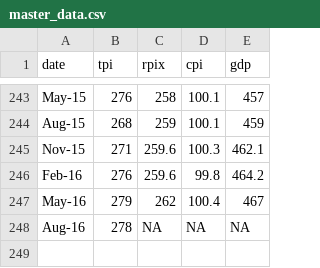
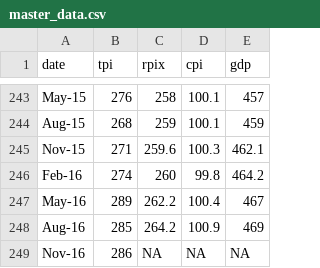
Before and after one commit to mammykins/App-forecast, a CSV file: master_data.csv, drawn as a sheet; only a part is shown, gaps mark what is left out.

Commit message:
Updated data Q4 2016 tpi, Q3 for the rest

```diff
--- a/master_data.csv
+++ b/master_data.csv
@@ -245,4 +245,5 @@ Aug-15,268,259,100.1,459
 Nov-15,271,259.6,100.3,462.1
-Feb-16,276,259.6,99.8,464.2
-May-16,279,262,100.4,467
-Aug-16,278,NA,NA,NA
+Feb-16,274,260,99.8,464.2
+May-16,289,262.2,100.4,467
+Aug-16,285,264.2,100.9,469
+Nov-16,286,NA,NA,NA
```
Also changed, not shown: 1 other file.
